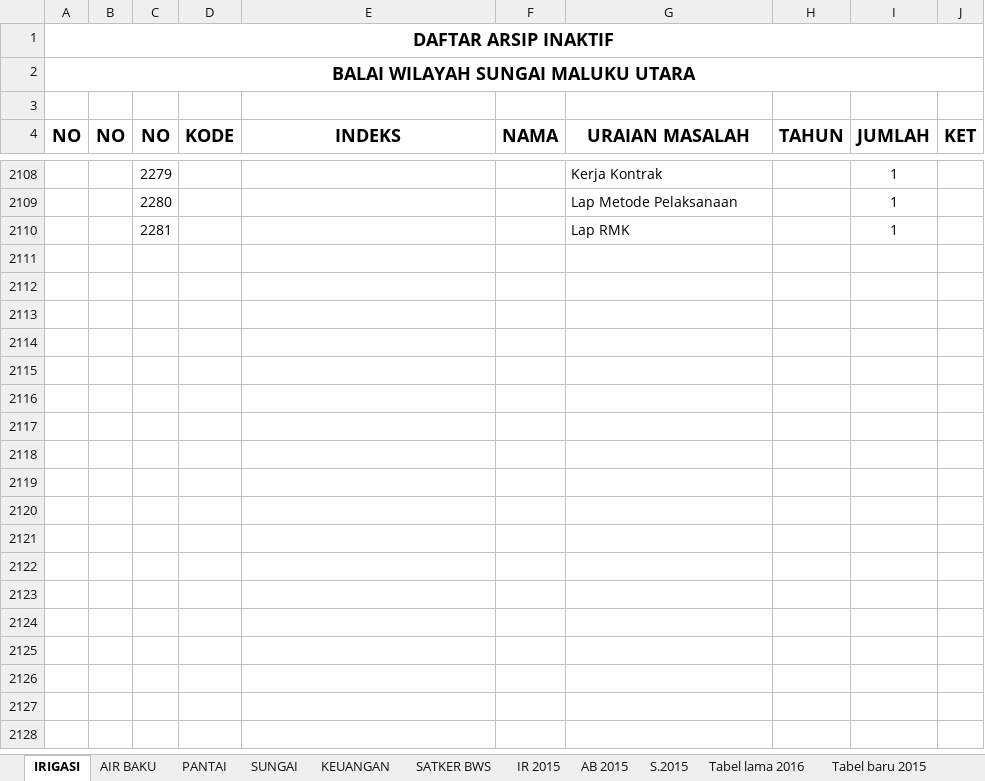
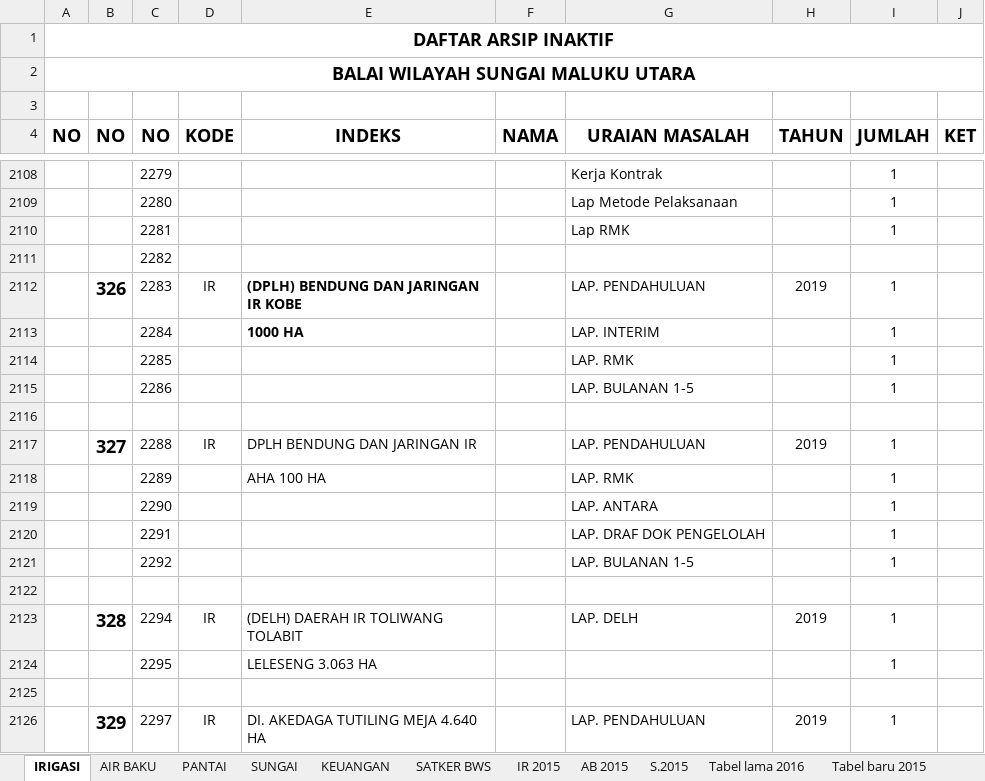
Before and after one commit to githubfarid1/bwsmalut3, an Excel workbook: utilities/data/Daftar Arsip-asli.xlsx, sheet IRIGASI, drawn as a sheet; only a part is shown, gaps mark what is left out; values as stored, in another font and other column widths than the file's, no borders; the diff covers the shown part only; the diff names each change by its address in the sheet, - before the commit and + after, or states it on an @@ line.

Commit message:
update scripts

```diff
--- a/utilities/data/Daftar Arsip-asli.xlsx (sheet IRIGASI)
+++ b/utilities/data/Daftar Arsip-asli.xlsx (sheet IRIGASI)
+row 2111:  |  | 2282
+row 2112:  | 326 | 2283 | IR | (DPLH) BENDUNG DAN JARINGAN IR KOBE |  | LAP. PENDAHULUAN | 2019 | 1
+row 2113:  |  | 2284 |  | 1000 HA |  | LAP. INTERIM |  | 1
+row 2114:  |  | 2285 |  |  |  | LAP. RMK |  | 1
+row 2115:  |  | 2286 |  |  |  | LAP. BULANAN 1-5 |  | 1
+row 2116: (empty)
+row 2117:  | 327 | 2288 | IR | DPLH BENDUNG DAN JARINGAN IR |  | LAP. PENDAHULUAN | 2019 | 1
+row 2118:  |  | 2289 |  | AHA 100 HA |  | LAP. RMK |  | 1
+row 2119:  |  | 2290 |  |  |  | LAP. ANTARA |  | 1
+row 2120:  |  | 2291 |  |  |  | LAP. DRAF DOK PENGELOLAH |  | 1
+row 2121:  |  | 2292 |  |  |  | LAP. BULANAN 1-5 |  | 1
+row 2122: (empty)
+row 2123:  | 328 | 2294 | IR | (DELH) DAERAH IR TOLIWANG TOLABIT |  | LAP. DELH | 2019 | 1
+row 2124:  |  | 2295 |  | LELESENG 3.063 HA |  |  |  | 1
+row 2125: (empty)
+row 2126:  | 329 | 2297 | IR | DI. AKEDAGA TUTILING MEJA 4.640 HA |  | LAP. PENDAHULUAN | 2019 | 1
```
Also changed, not shown: 137 added rows and 2 edited cells elsewhere in this sheet, sheet SUNGAI, sheet AIR BAKU.
